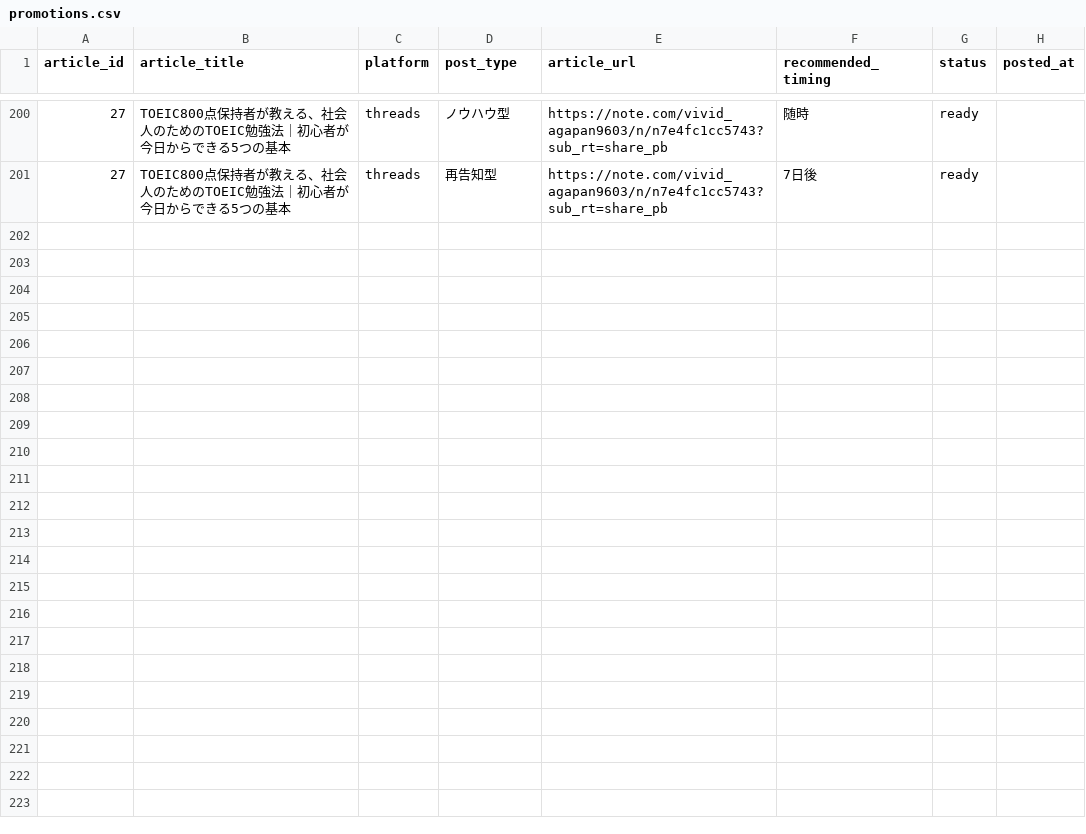
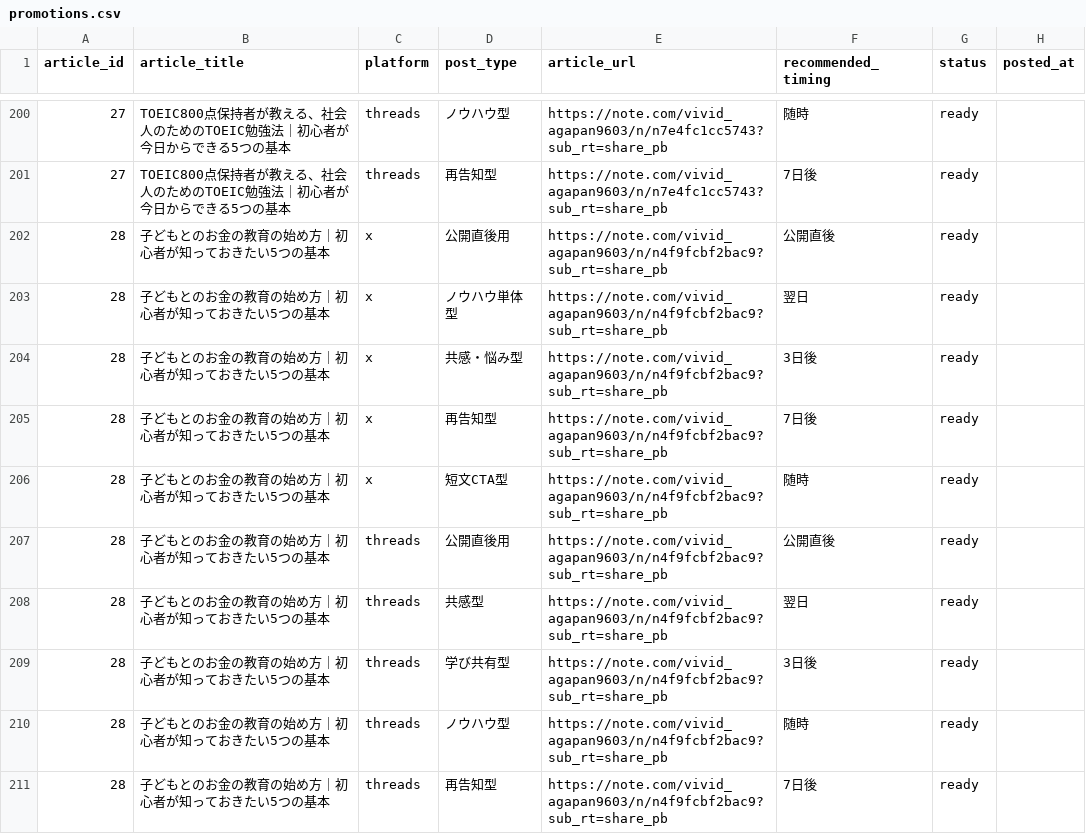
Before and after one commit to ryunosukes0820-ai/ai-side-business, a CSV file: note-auto/social/promotions.csv, drawn as a sheet; only a part is shown, gaps mark what is left out; the diff names each change by its address in the sheet, - before the commit and + after, or states it on an @@ line.

Commit message:
Publish article 28: 子どもとのお金の教育の始め方｜初心者が知っておきたい5つの基本 with social promotion package

```diff
--- a/note-auto/social/promotions.csv
+++ b/note-auto/social/promotions.csv
+row 202: 28 | 子どもとのお金の教育の始め方｜初心者が知っておきたい5つの基本 | x | 公開直後用 | https://note.com/vivid_agapan9603/n/n4f9fcbf2bac9?sub_rt=share_pb | 公開直後 | ready
+row 203: 28 | 子どもとのお金の教育の始め方｜初心者が知っておきたい5つの基本 | x | ノウハウ単体型 | https://note.com/vivid_agapan9603/n/n4f9fcbf2bac9?sub_rt=share_pb | 翌日 | ready
+row 204: 28 | 子どもとのお金の教育の始め方｜初心者が知っておきたい5つの基本 | x | 共感・悩み型 | https://note.com/vivid_agapan9603/n/n4f9fcbf2bac9?sub_rt=share_pb | 3日後 | ready
+row 205: 28 | 子どもとのお金の教育の始め方｜初心者が知っておきたい5つの基本 | x | 再告知型 | https://note.com/vivid_agapan9603/n/n4f9fcbf2bac9?sub_rt=share_pb | 7日後 | ready
+row 206: 28 | 子どもとのお金の教育の始め方｜初心者が知っておきたい5つの基本 | x | 短文CTA型 | https://note.com/vivid_agapan9603/n/n4f9fcbf2bac9?sub_rt=share_pb | 随時 | ready
+row 207: 28 | 子どもとのお金の教育の始め方｜初心者が知っておきたい5つの基本 | threads | 公開直後用 | https://note.com/vivid_agapan9603/n/n4f9fcbf2bac9?sub_rt=share_pb | 公開直後 | ready
+row 208: 28 | 子どもとのお金の教育の始め方｜初心者が知っておきたい5つの基本 | threads | 共感型 | https://note.com/vivid_agapan9603/n/n4f9fcbf2bac9?sub_rt=share_pb | 翌日 | ready
+row 209: 28 | 子どもとのお金の教育の始め方｜初心者が知っておきたい5つの基本 | threads | 学び共有型 | https://note.com/vivid_agapan9603/n/n4f9fcbf2bac9?sub_rt=share_pb | 3日後 | ready
+row 210: 28 | 子どもとのお金の教育の始め方｜初心者が知っておきたい5つの基本 | threads | ノウハウ型 | https://note.com/vivid_agapan9603/n/n4f9fcbf2bac9?sub_rt=share_pb | 随時 | ready
+row 211: 28 | 子どもとのお金の教育の始め方｜初心者が知っておきたい5つの基本 | threads | 再告知型 | https://note.com/vivid_agapan9603/n/n4f9fcbf2bac9?sub_rt=share_pb | 7日後 | ready
```
Also changed, not shown: note-auto/topics.csv, 3 other files.
